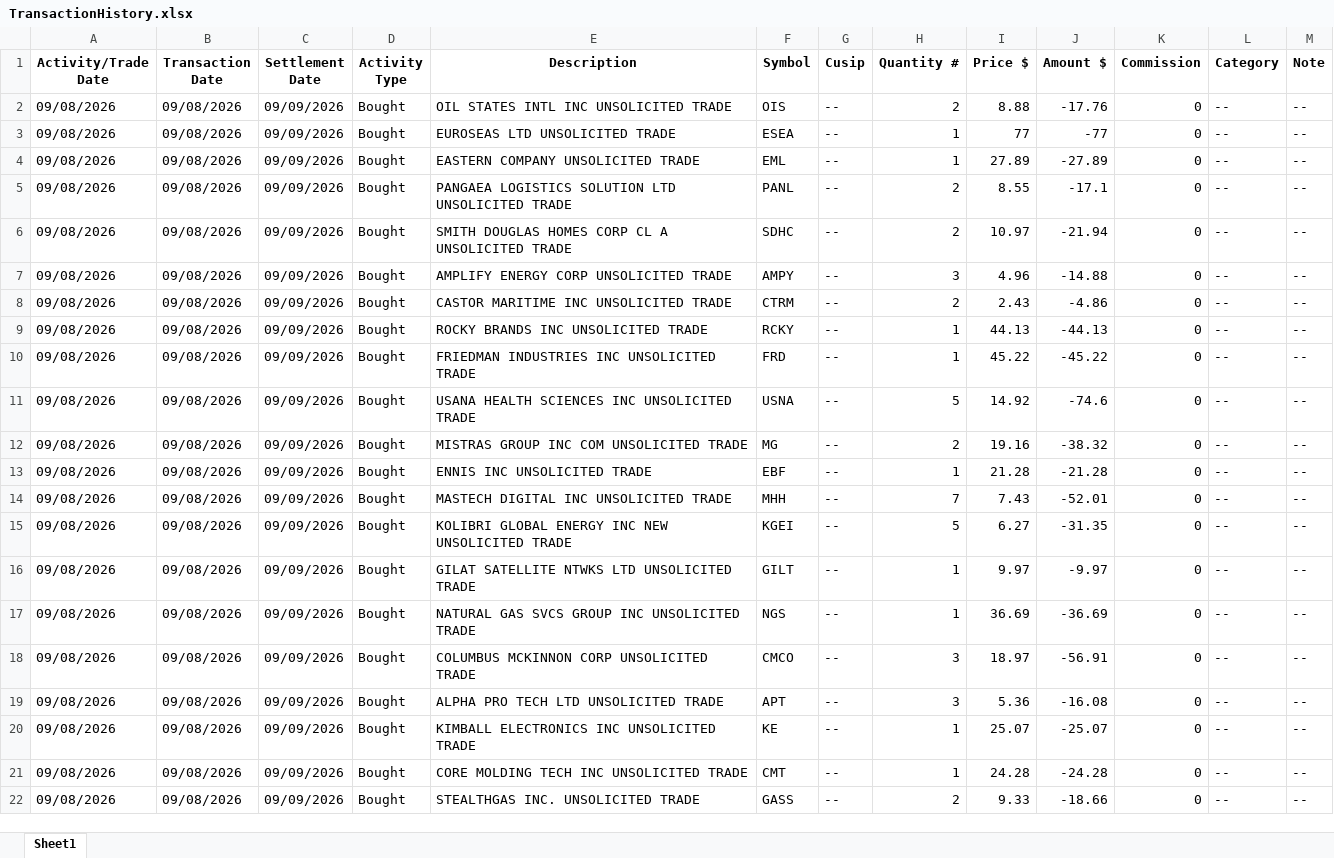
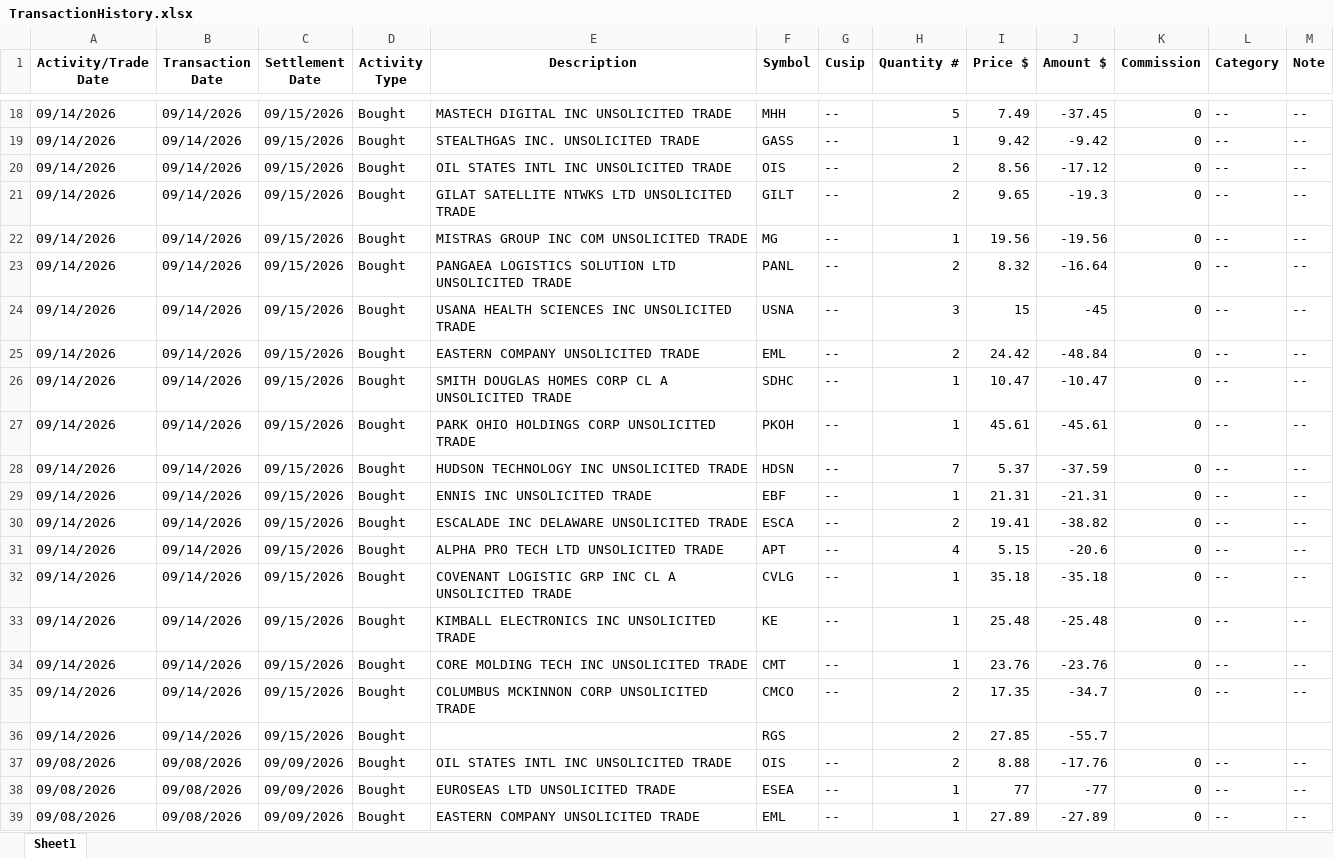
Before and after one commit to rickshilling/shadowPortfolio, an Excel workbook: TransactionHistory.xlsx, sheet Sheet1, drawn as a sheet; only a part is shown, gaps mark what is left out; the shorter side is filled out with more unchanged rows; values as stored, in another font and other column widths than the file's, no borders; the diff covers the shown part only; the diff names each change by its address in the sheet, - before the commit and + after, or states it on an @@ line.

```diff
--- a/TransactionHistory.xlsx (sheet Sheet1)
+++ b/TransactionHistory.xlsx (sheet Sheet1)
+row 18: 09/14/2026 | 09/14/2026 | 09/15/2026 | Bought | MASTECH DIGITAL INC UNSOLICITED TRADE | MHH | -- | 5 | 7.49 | -37.45 | 0 | -- | --
+row 19: 09/14/2026 | 09/14/2026 | 09/15/2026 | Bought | STEALTHGAS INC. UNSOLICITED TRADE | GASS | -- | 1 | 9.42 | -9.42 | 0 | -- | --
+row 20: 09/14/2026 | 09/14/2026 | 09/15/2026 | Bought | OIL STATES INTL INC UNSOLICITED TRADE | OIS | -- | 2 | 8.56 | -17.12 | 0 | -- | --
+row 21: 09/14/2026 | 09/14/2026 | 09/15/2026 | Bought | GILAT SATELLITE NTWKS LTD UNSOLICITED TRADE | GILT | -- | 2 | 9.65 | -19.3 | 0 | -- | --
+row 22: 09/14/2026 | 09/14/2026 | 09/15/2026 | Bought | MISTRAS GROUP INC COM UNSOLICITED TRADE | MG | -- | 1 | 19.56 | -19.56 | 0 | -- | --
+row 23: 09/14/2026 | 09/14/2026 | 09/15/2026 | Bought | PANGAEA LOGISTICS SOLUTION LTD UNSOLICITED TRADE | PANL | -- | 2 | 8.32 | -16.64 | 0 | -- | --
+row 24: 09/14/2026 | 09/14/2026 | 09/15/2026 | Bought | USANA HEALTH SCIENCES INC UNSOLICITED TRADE | USNA | -- | 3 | 15 | -45 | 0 | -- | --
+row 25: 09/14/2026 | 09/14/2026 | 09/15/2026 | Bought | EASTERN COMPANY UNSOLICITED TRADE | EML | -- | 2 | 24.42 | -48.84 | 0 | -- | --
+row 26: 09/14/2026 | 09/14/2026 | 09/15/2026 | Bought | SMITH DOUGLAS HOMES CORP CL A UNSOLICITED TRADE | SDHC | -- | 1 | 10.47 | -10.47 | 0 | -- | --
+row 27: 09/14/2026 | 09/14/2026 | 09/15/2026 | Bought | PARK OHIO HOLDINGS CORP UNSOLICITED TRADE | PKOH | -- | 1 | 45.61 | -45.61 | 0 | -- | --
+row 28: 09/14/2026 | 09/14/2026 | 09/15/2026 | Bought | HUDSON TECHNOLOGY INC UNSOLICITED TRADE | HDSN | -- | 7 | 5.37 | -37.59 | 0 | -- | --
+row 29: 09/14/2026 | 09/14/2026 | 09/15/2026 | Bought | ENNIS INC UNSOLICITED TRADE | EBF | -- | 1 | 21.31 | -21.31 | 0 | -- | --
+row 30: 09/14/2026 | 09/14/2026 | 09/15/2026 | Bought | ESCALADE INC DELAWARE UNSOLICITED TRADE | ESCA | -- | 2 | 19.41 | -38.82 | 0 | -- | --
+row 31: 09/14/2026 | 09/14/2026 | 09/15/2026 | Bought | ALPHA PRO TECH LTD UNSOLICITED TRADE | APT | -- | 4 | 5.15 | -20.6 | 0 | -- | --
+row 32: 09/14/2026 | 09/14/2026 | 09/15/2026 | Bought | COVENANT LOGISTIC GRP INC CL A UNSOLICITED TRADE | CVLG | -- | 1 | 35.18 | -35.18 | 0 | -- | --
+row 33: 09/14/2026 | 09/14/2026 | 09/15/2026 | Bought | KIMBALL ELECTRONICS INC UNSOLICITED TRADE | KE | -- | 1 | 25.48 | -25.48 | 0 | -- | --
+row 34: 09/14/2026 | 09/14/2026 | 09/15/2026 | Bought | CORE MOLDING TECH INC UNSOLICITED TRADE | CMT | -- | 1 | 23.76 | -23.76 | 0 | -- | --
+row 35: 09/14/2026 | 09/14/2026 | 09/15/2026 | Bought | COLUMBUS MCKINNON CORP UNSOLICITED TRADE | CMCO | -- | 2 | 17.35 | -34.7 | 0 | -- | --
+row 36: 09/14/2026 | 09/14/2026 | 09/15/2026 | Bought |  | RGS |  | 2 | 27.85 | -55.7
```
Also changed, not shown: 16 added rows elsewhere in this sheet, AAII.xlsx, 1 other file.
